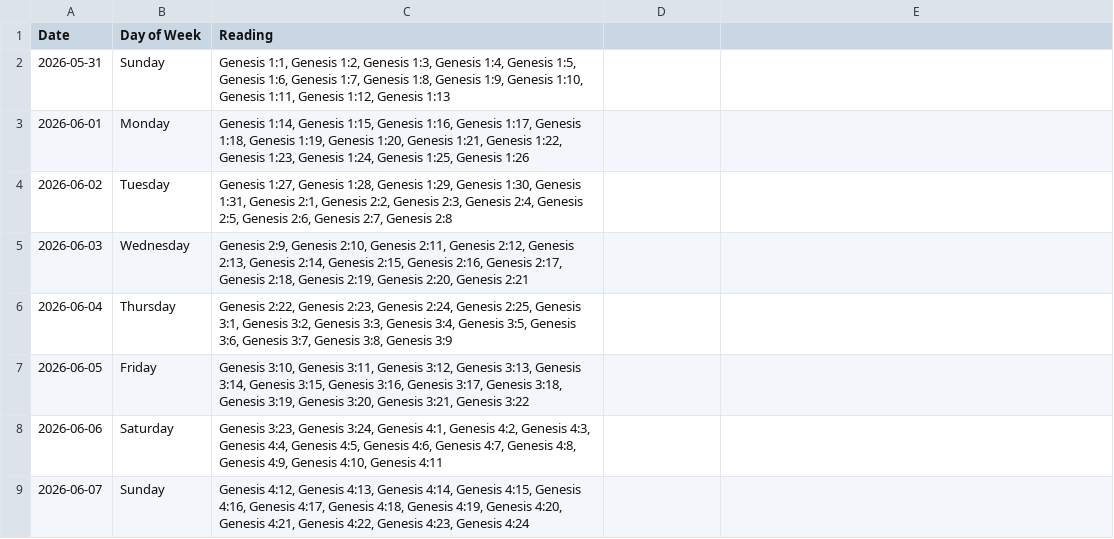
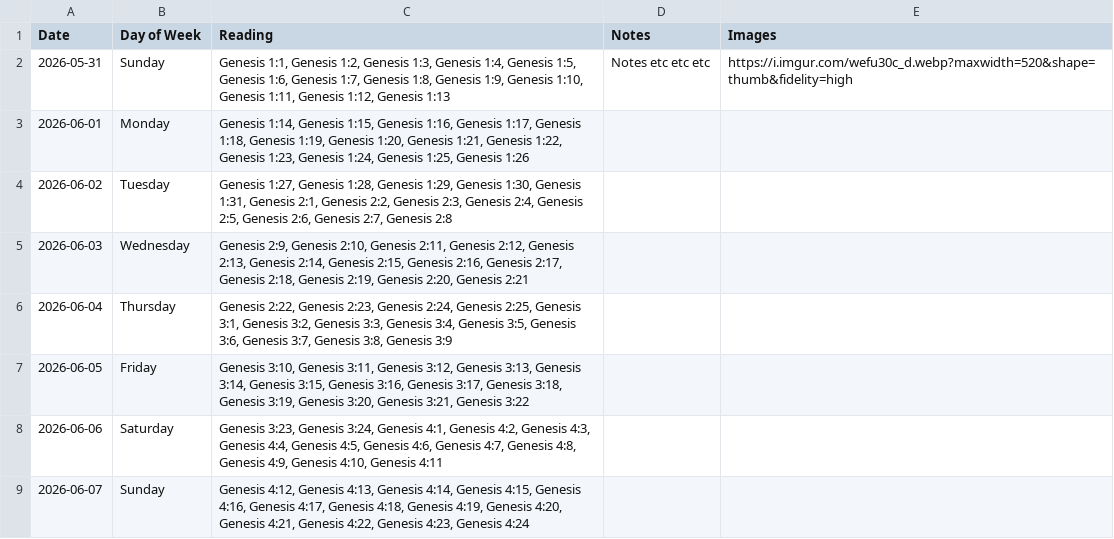
Before and after one commit to Matthewjmiller07/matthew-miller-personal-site, a CSV file: public/aviya.csv, drawn as a sheet; only a part is shown; the diff names each change by its address in the sheet, - before the commit and + after, or states it on an @@ line.

Commit message:
images and notes section

```diff
--- a/public/aviya.csv
+++ b/public/aviya.csv
-D1: (empty)
+D1: Notes
-E1: (empty)
+E1: Images
-D2 (Notes): (empty)
+D2 (Notes): Notes etc etc etc
-E2 (Images): (empty)
+E2 (Images): https://i.imgur.com/wefu30c_d.webp?maxwidth=520&shape=thumb&fidelity=high
```
Also changed, not shown: 2 other files.
